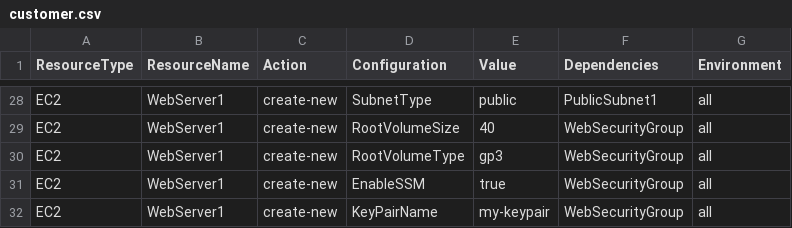
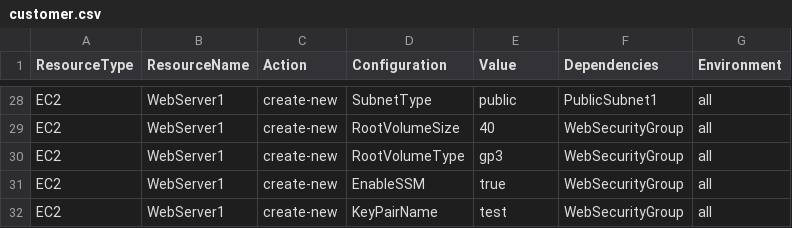
Before and after one commit to manjutrytest/aws-infrastructure-deploy-future-ready, a CSV file: config/customer.csv, drawn as a sheet; only a part is shown, gaps mark what is left out.

Commit message:
Fix EC2 deployment - use existing key pair 'test' and make key pair optional

```diff
--- a/config/customer.csv
+++ b/config/customer.csv
@@ -31,2 +31,2 @@ EC2,WebServer1,create-new,RootVolumeType,gp3,WebSecurityGroup,all
 EC2,WebServer1,create-new,EnableSSM,true,WebSecurityGroup,all
-EC2,WebServer1,create-new,KeyPairName,my-keypair,WebSecurityGroup,all
+EC2,WebServer1,create-new,KeyPairName,test,WebSecurityGroup,all
```
Also changed, not shown: 1 other file.
